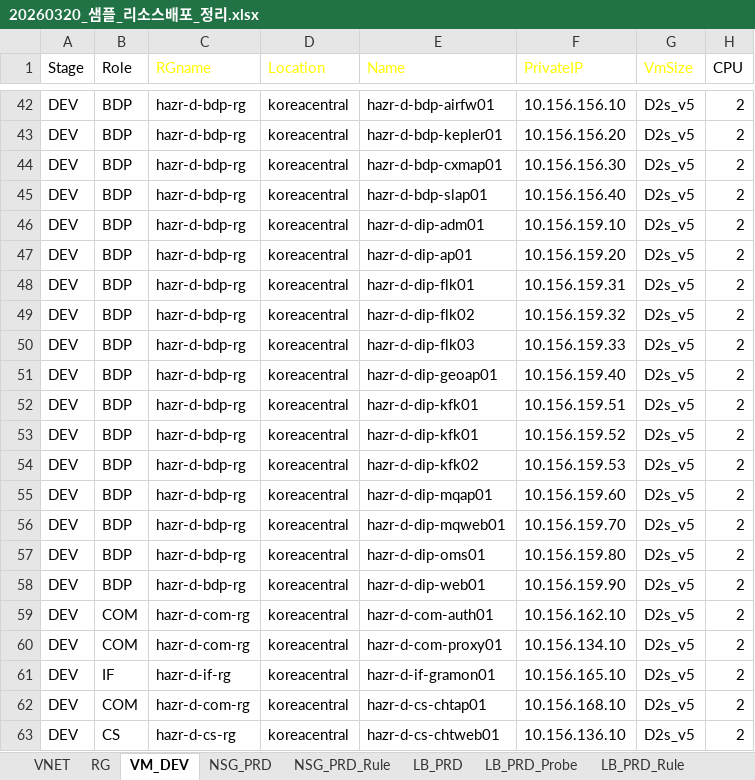
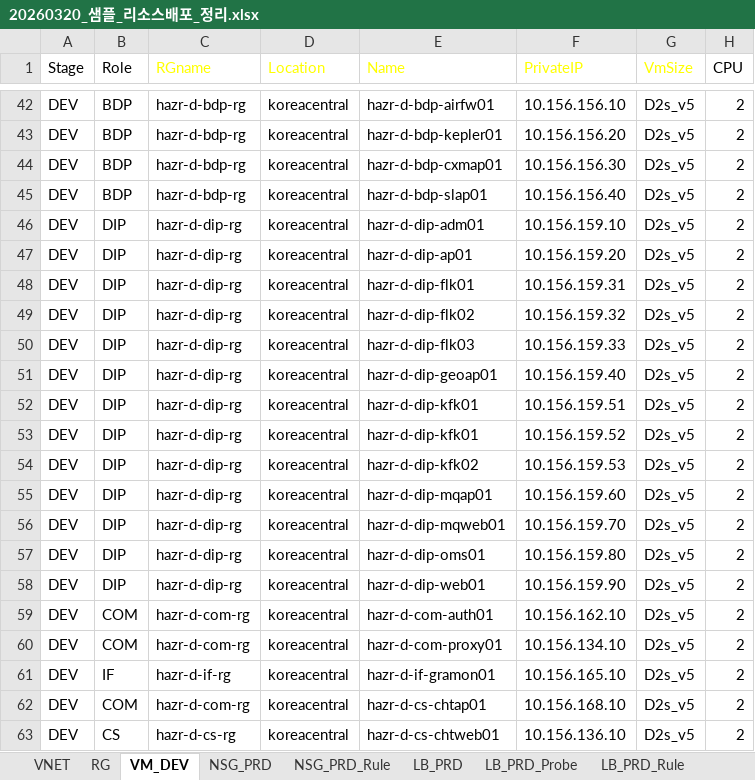
Before and after one commit to skpaek-git/hgi_resourceDeploy, an Excel workbook: 서버정보/20260320_샘플_리소스배포_정리.xlsx, sheet VM_DEV, drawn as a sheet; only a part is shown, gaps mark what is left out; values as stored, in another font and other column widths than the file's, no borders; table styles not drawn; the diff covers the shown part only; the diff names each change by its address in the sheet, - before the commit and + after, or states it on an @@ line.

```diff
--- a/서버정보/20260320_샘플_리소스배포_정리.xlsx (sheet VM_DEV)
+++ b/서버정보/20260320_샘플_리소스배포_정리.xlsx (sheet VM_DEV)
-B46:B58 (Role): BDP
+B46:B58 (Role): DIP
-C46:C58 (RGname): hazr-d-bdp-rg
+C46:C58 (RGname): hazr-d-dip-rg
```
Also changed, not shown: 24 edited cells elsewhere in this sheet, 2 other files.
